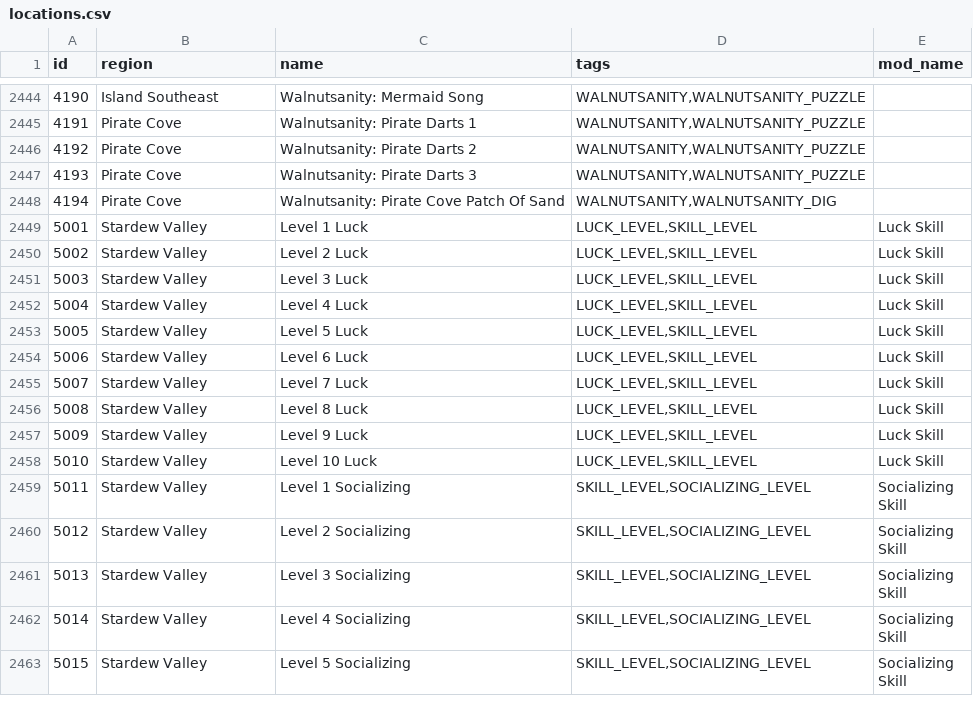
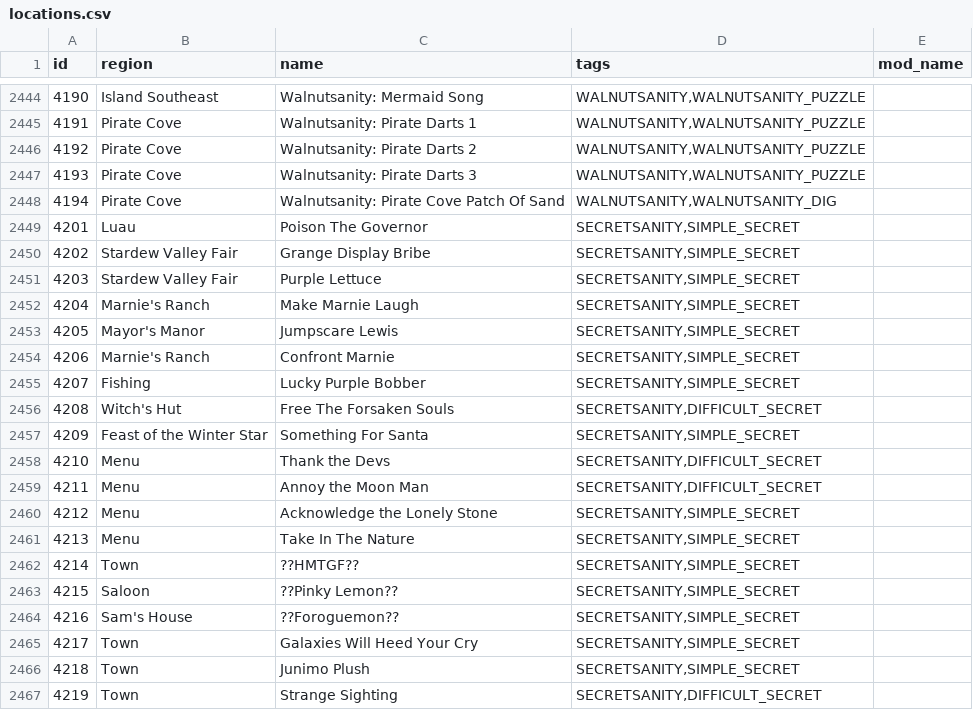
Before and after one commit to itepastra/Archipelago, a CSV file: worlds/stardew_valley/data/locations.csv, drawn as a sheet; only a part is shown, gaps mark what is left out; the shorter side is filled out with more unchanged rows; the diff covers the shown part only; the diff names each change by its address in the sheet, - before the commit and + after, or states it on an @@ line.

Commit message:
- Add a few secrets based on special gift dialogue - Rename a check after understanding the secret better - Renamed some stuff - Implement Secretsanity feature

```diff
--- a/worlds/stardew_valley/data/locations.csv
+++ b/worlds/stardew_valley/data/locations.csv
+row 2449: 4201 | Luau | Poison The Governor | SECRETSANITY,SIMPLE_SECRET
+row 2450: 4202 | Stardew Valley Fair | Grange Display Bribe | SECRETSANITY,SIMPLE_SECRET
+row 2451: 4203 | Stardew Valley Fair | Purple Lettuce | SECRETSANITY,SIMPLE_SECRET
+row 2452: 4204 | Marnie's Ranch | Make Marnie Laugh | SECRETSANITY,SIMPLE_SECRET
+row 2453: 4205 | Mayor's Manor | Jumpscare Lewis | SECRETSANITY,SIMPLE_SECRET
+row 2454: 4206 | Marnie's Ranch | Confront Marnie | SECRETSANITY,SIMPLE_SECRET
+row 2455: 4207 | Fishing | Lucky Purple Bobber | SECRETSANITY,SIMPLE_SECRET
+row 2456: 4208 | Witch's Hut | Free The Forsaken Souls | SECRETSANITY,DIFFICULT_SECRET
+row 2457: 4209 | Feast of the Winter Star | Something For Santa | SECRETSANITY,SIMPLE_SECRET
+row 2458: 4210 | Menu | Thank the Devs | SECRETSANITY,DIFFICULT_SECRET
+row 2459: 4211 | Menu | Annoy the Moon Man | SECRETSANITY,DIFFICULT_SECRET
+row 2460: 4212 | Menu | Acknowledge the Lonely Stone | SECRETSANITY,SIMPLE_SECRET
+row 2461: 4213 | Menu | Take In The Nature | SECRETSANITY,SIMPLE_SECRET
+row 2462: 4214 | Town | ??HMTGF?? | SECRETSANITY,SIMPLE_SECRET
+row 2463: 4215 | Saloon | ??Pinky Lemon?? | SECRETSANITY,SIMPLE_SECRET
+row 2464: 4216 | Sam's House | ??Foroguemon?? | SECRETSANITY,SIMPLE_SECRET
+row 2465: 4217 | Town | Galaxies Will Heed Your Cry | SECRETSANITY,SIMPLE_SECRET
+row 2466: 4218 | Town | Junimo Plush | SECRETSANITY,SIMPLE_SECRET
+row 2467: 4219 | Town | Strange Sighting | SECRETSANITY,DIFFICULT_SECRET
```
Also changed, not shown: 28 added rows and 2 edited cells elsewhere in this file, 30 other files.
